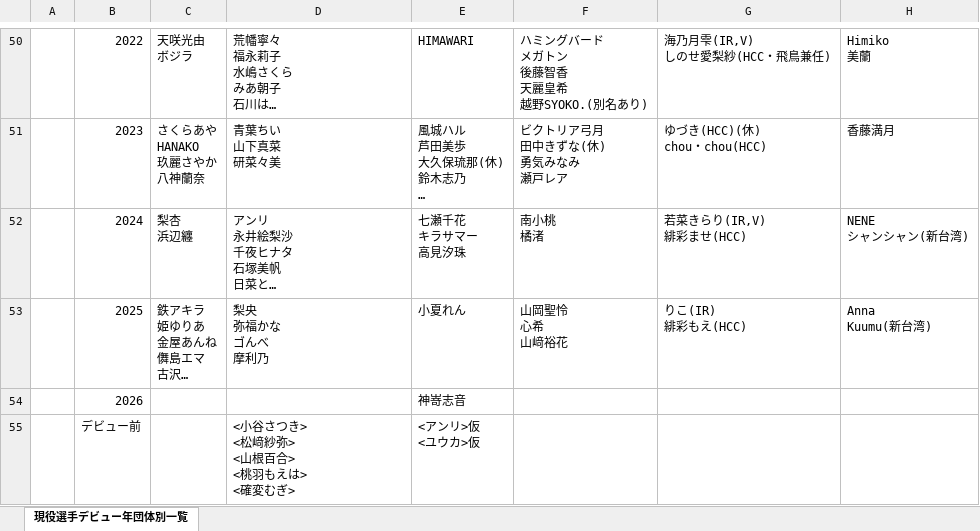
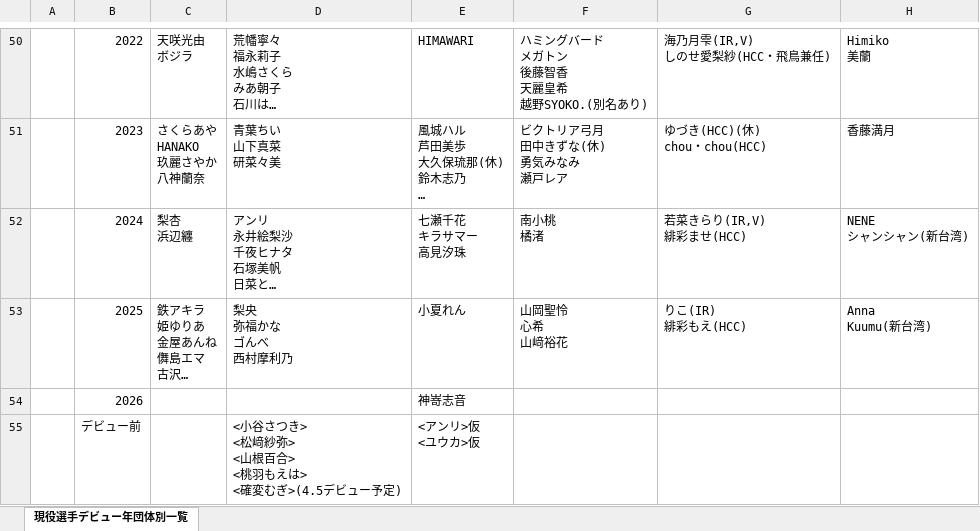
Before and after one commit to nakawankuma/joshi_wrestling_data, an Excel workbook: woman-excel.xlsx, sheet 現役選手デビュー年団体別一覧, drawn as a sheet; only a part is shown, gaps mark what is left out; long unchanged cells end in …; values as stored, in another font and other column widths than the file's, no borders; table styles not drawn; ↵ is a line break in a cell; the diff names each change by its address in the sheet, - before the commit and + after, or states it on an @@ line.

```diff
--- a/woman-excel.xlsx (sheet 現役選手デビュー年団体別一覧)
+++ b/woman-excel.xlsx (sheet 現役選手デビュー年団体別一覧)
-D53: 梨央 ↵ 弥福かな ↵ ゴんべ ↵ 摩利乃
+D53: 梨央 ↵ 弥福かな ↵ ゴんべ ↵ 西村摩利乃
-D55: <小谷さつき> ↵ <松﨑紗弥> ↵ <山根百合> ↵ <桃羽もえは> ↵ <確変むぎ>
+D55: <小谷さつき> ↵ <松﨑紗弥> ↵ <山根百合> ↵ <桃羽もえは> ↵ <確変むぎ>(4.5デビュー予定)
```
Also changed, not shown: 1 other file.
